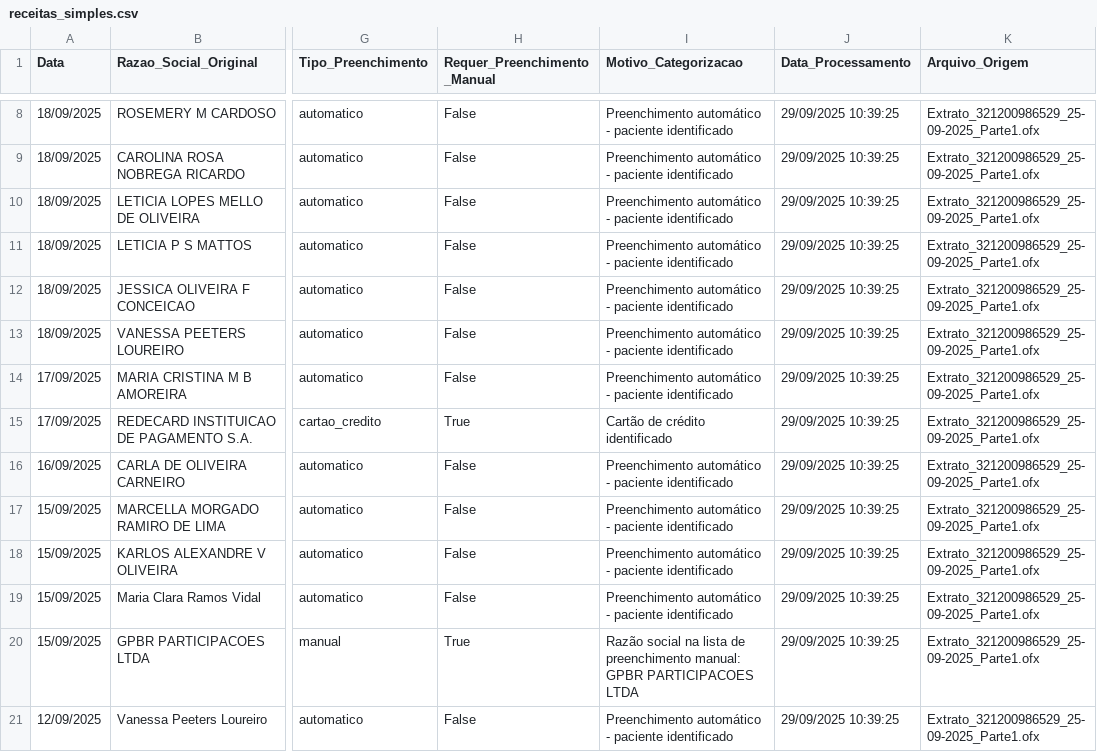
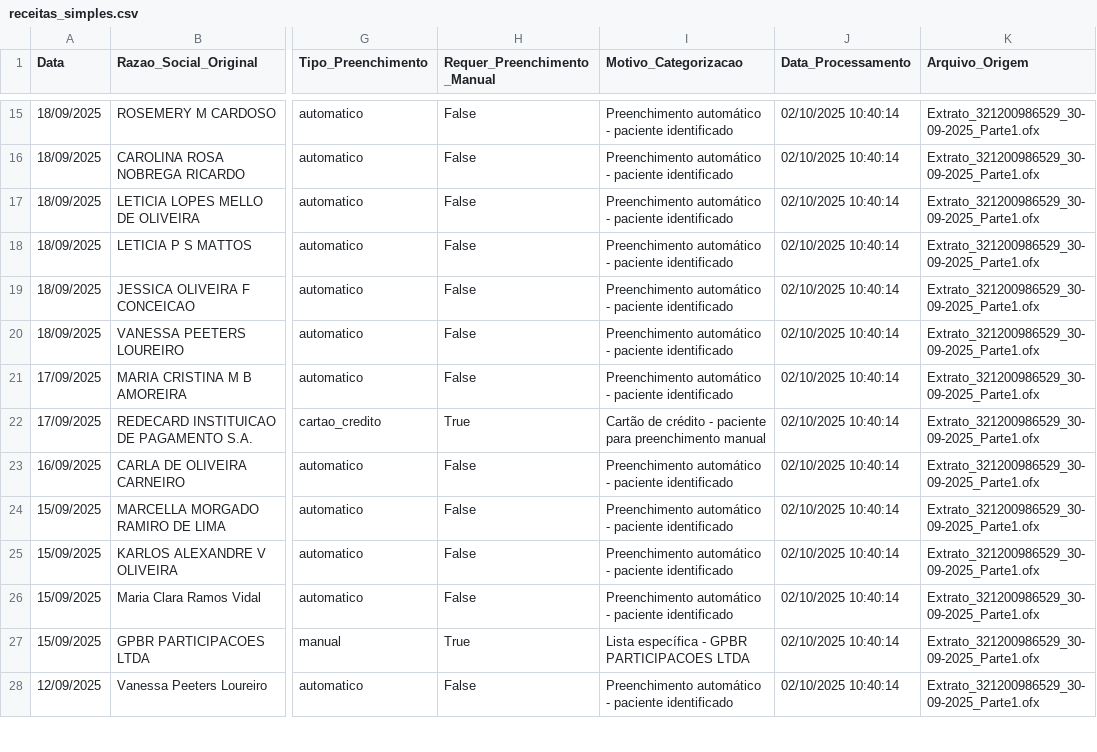
Before and after one commit to ieplif/extrator_bancario, a CSV file: dados_persistentes/receitas_simples.csv, drawn as a sheet; only a part is shown, gaps mark what is left out; addresses are those after the commit; the diff covers the shown part only; the diff names each change by its address in the sheet, - before the commit and + after, or states it on an @@ line.

Commit message:
Módulo Receita

```diff
--- a/dados_persistentes/receitas_simples.csv
+++ b/dados_persistentes/receitas_simples.csv
-J15:J28 (Data_Processamento): 29/09/2025 10:39:25
+J15:J28 (Data_Processamento): 02/10/2025 10:40:14
-K15:K28 (Arquivo_Origem): Extrato_321200986529_25-09-2025_Parte1.ofx
+K15:K28 (Arquivo_Origem): Extrato_321200986529_30-09-2025_Parte1.ofx
-I22 (Motivo_Categorizacao): Cartão de crédito identificado
+I22 (Motivo_Categorizacao): Cartão de crédito - paciente para preenchimento manual
-I27 (Motivo_Categorizacao): Razão social na lista de preenchimento manual: GPBR PARTICIPACOES…
+I27 (Motivo_Categorizacao): Lista específica - GPBR PARTICIPACOES…
```
Also changed, not shown: 7 added rows and 87 edited cells elsewhere in this file, dados_persistentes/despesas.csv, 5 other files.
